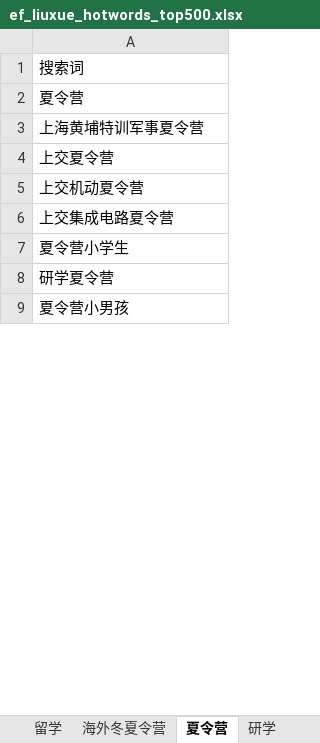
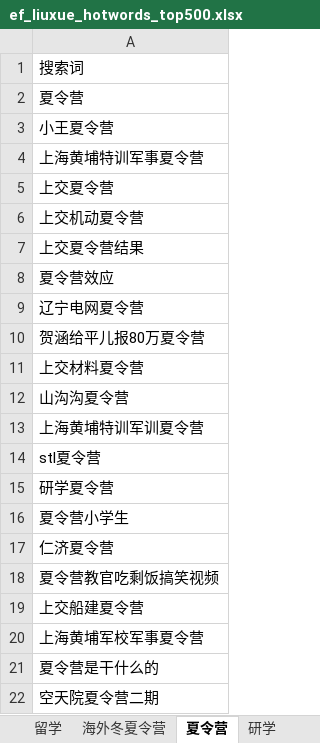
Before and after one commit to Qianyq131/ef-liuxue-report, an Excel workbook: ef_liuxue_hotwords_top500.xlsx, sheet 夏令营, drawn as a sheet; only a part is shown; the shorter side is filled out with more unchanged rows; values as stored, in another font and other column widths than the file's, no borders; addresses are those after the commit; the diff covers the shown part only; the diff names each change by its address in the sheet, - before the commit and + after, or states it on an @@ line.

```diff
--- a/ef_liuxue_hotwords_top500.xlsx (sheet 夏令营)
+++ b/ef_liuxue_hotwords_top500.xlsx (sheet 夏令营)
+row 3: 小王夏令营
-A7: 上交集成电路夏令营
+A7: 上交夏令营结果
+row 8: 夏令营效应
+row 9: 辽宁电网夏令营
+row 10: 贺涵给平儿报80万夏令营
-row 23: 上交材料夏令营
+row 11: 上交材料夏令营
+row 12: 山沟沟夏令营
+row 13: 上海黄埔特训军训夏令营
-row 197: stl夏令营
+row 14: stl夏令营
+row 15: 研学夏令营
-row 329: 仁济夏令营
+row 17: 仁济夏令营
-A18: 研学夏令营
+A18: 夏令营教官吃剩饭搞笑视频
-row 173: 上交船建夏令营
+row 19: 上交船建夏令营
-row 123: 上海黄埔军校军事夏令营
+row 20: 上海黄埔军校军事夏令营
-row 13: 夏令营是干什么的
+row 21: 夏令营是干什么的
+row 22: 空天院夏令营二期
```
Also changed, not shown: 300 added rows, 308 removed rows, 109 moved rows and 61 edited cells elsewhere in this sheet, sheet 留学, sheet 语言班·语言学校, sheet 游学, sheet 研学, sheet 海外冬夏令营.
